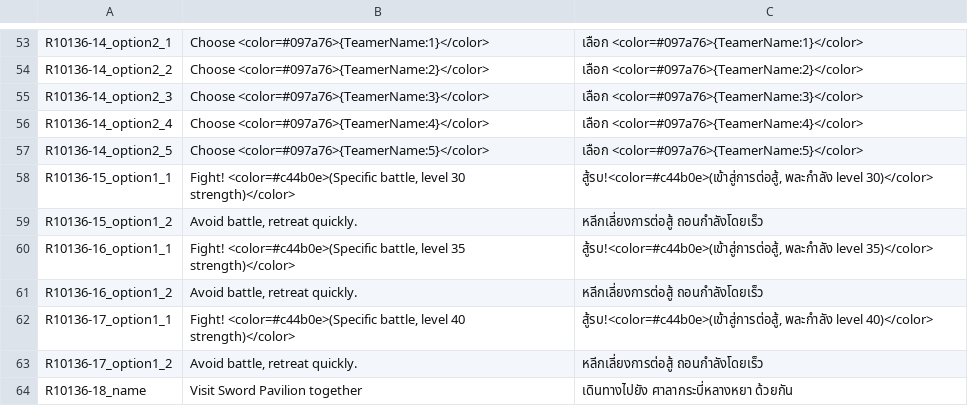
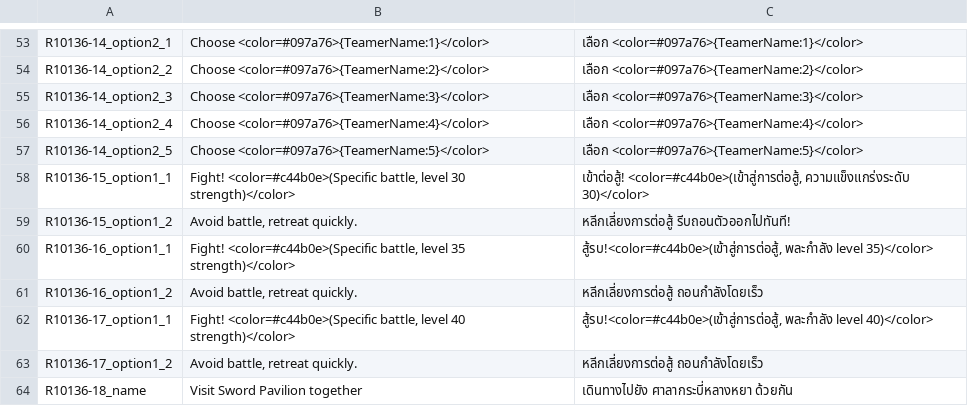
Before and after one commit to 1ookilo/WulinSH-TH, a CSV file: WulinPy/GenerateCSVtoXSLX/csv_input/本地化数据_事件_zq_Dlc2Only.csv, drawn as a sheet; only a part is shown, gaps mark what is left out.

```diff
--- a/WulinPy/GenerateCSVtoXSLX/csv_input/本地化数据_事件_zq_Dlc2Only.csv
+++ b/WulinPy/GenerateCSVtoXSLX/csv_input/本地化数据_事件_zq_Dlc2Only.csv
@@ -57,4 +57,4 @@ R10136-14_option2_4,Choose <color=#097a76>{TeamerName:4}</color>,เลือก
 R10136-14_option2_5,Choose <color=#097a76>{TeamerName:5}</color>,เลือก <color=#097a76>{TeamerName:5}</color>
-R10136-15_option1_1,"Fight! <color=#c44b0e>(Specific battle, level 30 strength)</color>","สู้รบ!<color=#c44b0e>(เข้าสู่การต่อสู้, พละกำลัง level 30)</color>"
-R10136-15_option1_2,"Avoid battle, retreat quickly.",หลีกเลี่ยงการต่อสู้ ถอนกำลังโดยเร็ว
+R10136-15_option1_1,"Fight! <color=#c44b0e>(Specific battle, level 30 strength)</color>","เข้าต่อสู้! <color=#c44b0e>(เข้าสู่การต่อสู้, ความแข็งแกร่งระดับ 30)</color>"
+R10136-15_option1_2,"Avoid battle, retreat quickly.",หลีกเลี่ยงการต่อสู้ รีบถอนตัวออกไปทันที!
 R10136-16_option1_1,"Fight! <color=#c44b0e>(Specific battle, level 35 strength)</color>","สู้รบ!<color=#c44b0e>(เข้าสู่การต่อสู้, พละกำลัง level 35)</color>"
```
Also changed, not shown: WulinPy/GenerateCSVtoXSLX/csv_input/本地化数据_事件.csv, WulinPy/GenerateCSVtoXSLX/csv_input/本地化数据_事件_pzh.csv, 5 other files.
